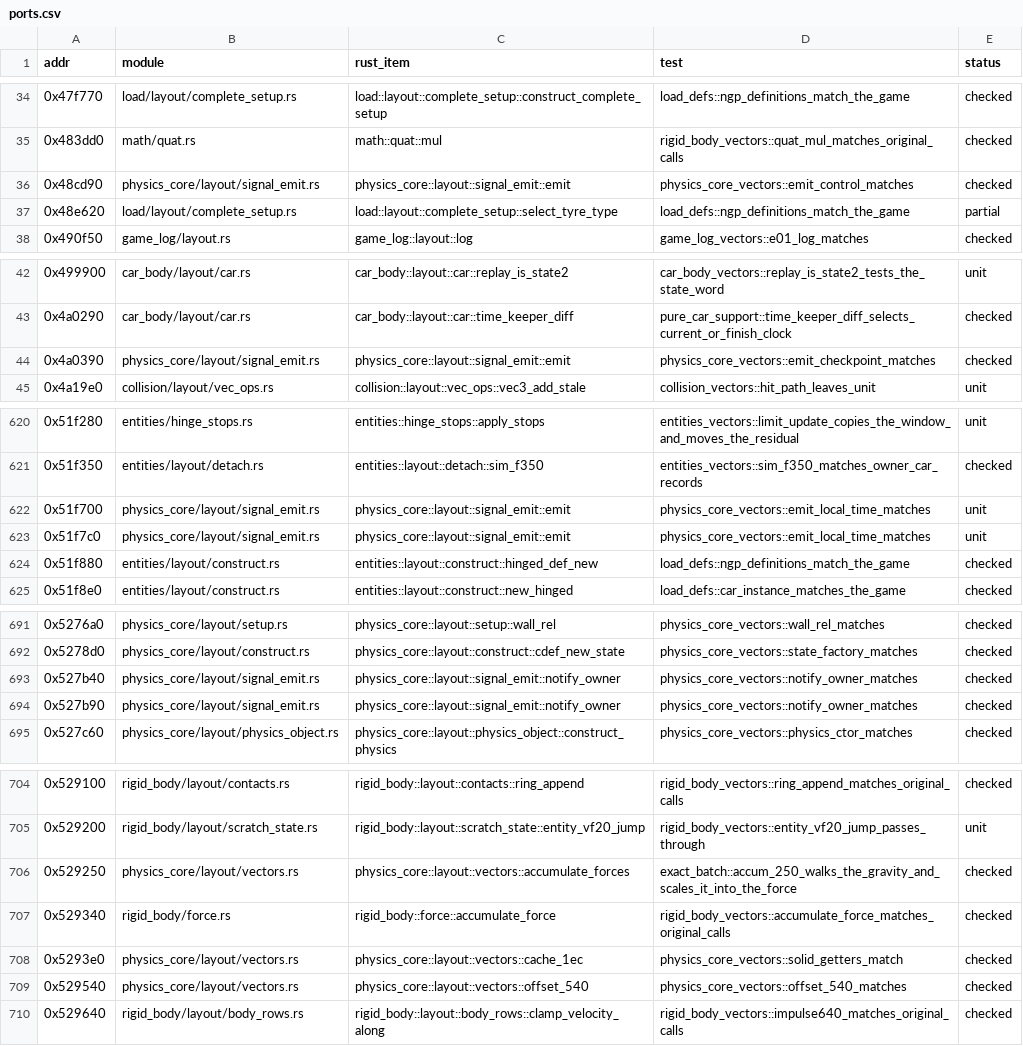
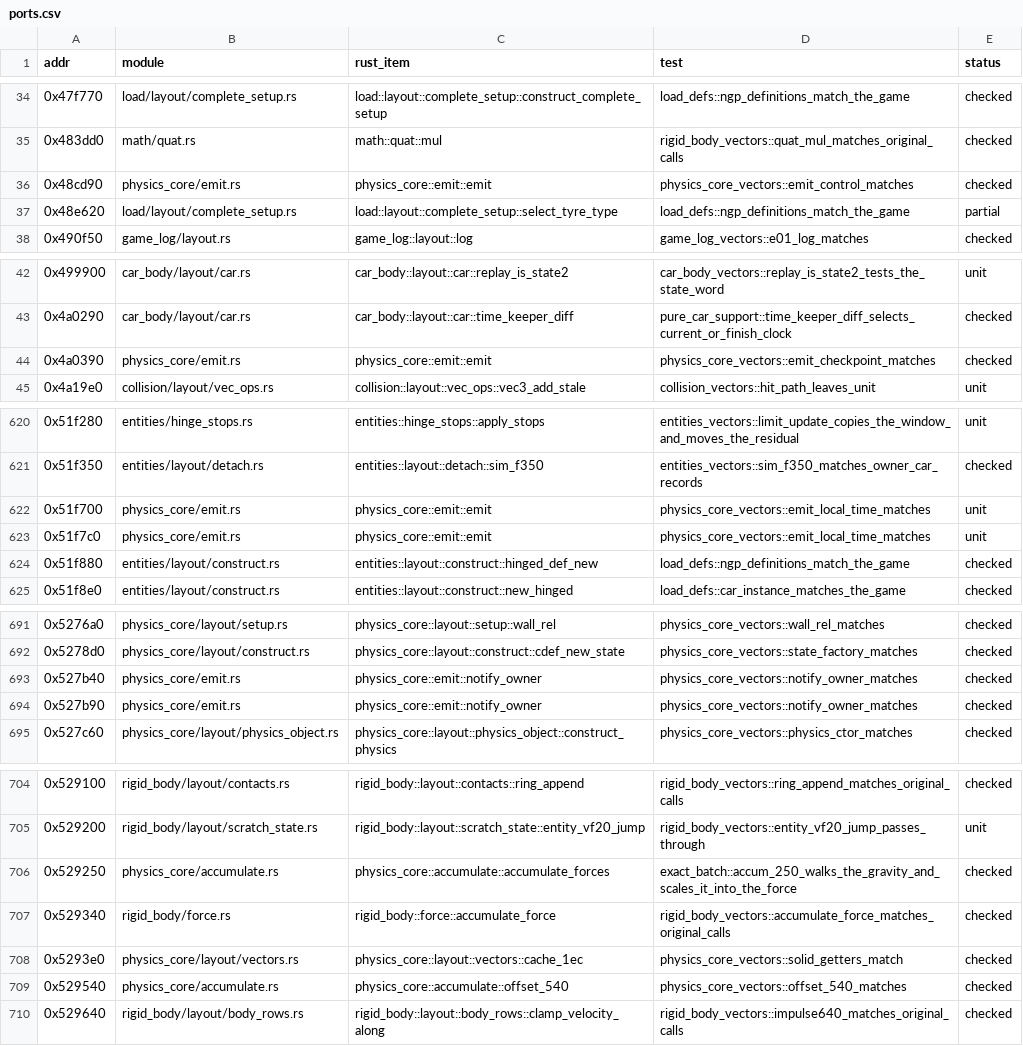
Before and after one commit to JodusNodus/openrbr, a CSV file: crates/rbr-physics/ports.csv, drawn as a sheet; only a part is shown, gaps mark what is left out; the diff covers the shown part only.

Commit message:
Store seam: physics core's signal emit, mounted body and force accumulation over CoreStore

```diff
--- a/crates/rbr-physics/ports.csv
+++ b/crates/rbr-physics/ports.csv
@@ -35,3 +35,3 @@ addr,module,rust_item,test,status
 0x483dd0,math/quat.rs,math::quat::mul,rigid_body_vectors::quat_mul_matches_original_calls,checked
-0x48cd90,physics_core/layout/signal_emit.rs,physics_core::layout::signal_emit::emit,physics_core_vectors::emit_control_matches,checked
+0x48cd90,physics_core/emit.rs,physics_core::emit::emit,physics_core_vectors::emit_control_matches,checked
 0x48e620,load/layout/complete_setup.rs,load::layout::complete_setup::select_tyre_type,load_defs::ngp_definitions_match_the_game,partial
@@ -43,3 +43,3 @@ addr,module,rust_item,test,status
 0x4a0290,car_body/layout/car.rs,car_body::layout::car::time_keeper_diff,pure_car_support::time_keeper_diff_selects_current_or_finish_clock,checked
-0x4a0390,physics_core/layout/signal_emit.rs,physics_core::layout::signal_emit::emit,physics_core_vectors::emit_checkpoint_matches,checked
+0x4a0390,physics_core/emit.rs,physics_core::emit::emit,physics_core_vectors::emit_checkpoint_matches,checked
 0x4a19e0,collision/layout/vec_ops.rs,collision::layout::vec_ops::vec3_add_stale,collision_vectors::hit_path_leaves_unit,unit
@@ -621,4 +621,4 @@ addr,module,rust_item,test,status
 0x51f350,entities/layout/detach.rs,entities::layout::detach::sim_f350,entities_vectors::sim_f350_matches_owner_car_records,checked
-0x51f700,physics_core/layout/signal_emit.rs,physics_core::layout::signal_emit::emit,physics_core_vectors::emit_local_time_matches,unit
-0x51f7c0,physics_core/layout/signal_emit.rs,physics_core::layout::signal_emit::emit,physics_core_vectors::emit_local_time_matches,unit
+0x51f700,physics_core/emit.rs,physics_core::emit::emit,physics_core_vectors::emit_local_time_matches,unit
+0x51f7c0,physics_core/emit.rs,physics_core::emit::emit,physics_core_vectors::emit_local_time_matches,unit
 0x51f880,entities/layout/construct.rs,entities::layout::construct::hinged_def_new,load_defs::ngp_definitions_match_the_game,checked
@@ -692,4 +692,4 @@ addr,module,rust_item,test,status
 0x5278d0,physics_core/layout/construct.rs,physics_core::layout::construct::cdef_new_state,physics_core_vectors::state_factory_matches,checked
-0x527b40,physics_core/layout/signal_emit.rs,physics_core::layout::signal_emit::notify_owner,physics_core_vectors::notify_owner_matches,checked
-0x527b90,physics_core/layout/signal_emit.rs,physics_core::layout::signal_emit::notify_owner,physics_core_vectors::notify_owner_matches,checked
+0x527b40,physics_core/emit.rs,physics_core::emit::notify_owner,physics_core_vectors::notify_owner_matches,checked
+0x527b90,physics_core/emit.rs,physics_core::emit::notify_owner,physics_core_vectors::notify_owner_matches,checked
 0x527c60,physics_core/layout/physics_object.rs,physics_core::layout::physics_object::construct_physics,physics_core_vectors::physics_ctor_matches,checked
@@ -705,6 +705,6 @@ addr,module,rust_item,test,status
 0x529200,rigid_body/layout/scratch_state.rs,rigid_body::layout::scratch_state::entity_vf20_jump,rigid_body_vectors::entity_vf20_jump_passes_through,unit
-0x529250,physics_core/layout/vectors.rs,physics_core::layout::vectors::accumulate_forces,exact_batch::accum_250_walks_the_gravity_and_scales_it_into_the_force,checked
+0x529250,physics_core/accumulate.rs,physics_core::accumulate::accumulate_forces,exact_batch::accum_250_walks_the_gravity_and_scales_it_into_the_force,checked
 0x529340,rigid_body/force.rs,rigid_body::force::accumulate_force,rigid_body_vectors::accumulate_force_matches_original_calls,checked
 0x5293e0,physics_core/layout/vectors.rs,physics_core::layout::vectors::cache_1ec,physics_core_vectors::solid_getters_match,checked
-0x529540,physics_core/layout/vectors.rs,physics_core::layout::vectors::offset_540,physics_core_vectors::offset_540_matches,checked
+0x529540,physics_core/accumulate.rs,physics_core::accumulate::offset_540,physics_core_vectors::offset_540_matches,checked
 0x529640,rigid_body/layout/body_rows.rs,rigid_body::layout::body_rows::clamp_velocity_along,rigid_body_vectors::impulse640_matches_original_calls,checked
```
Also changed, not shown: 14 edited cells elsewhere in this file, 10 other files.
